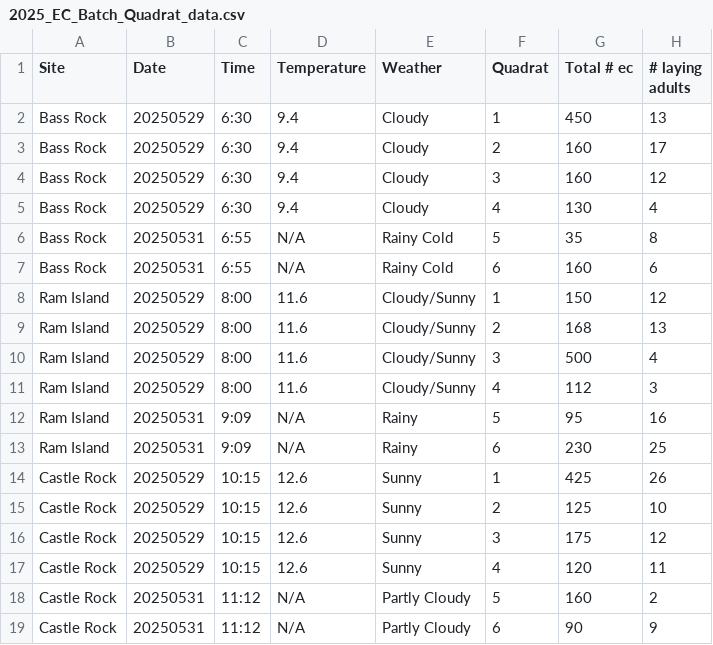
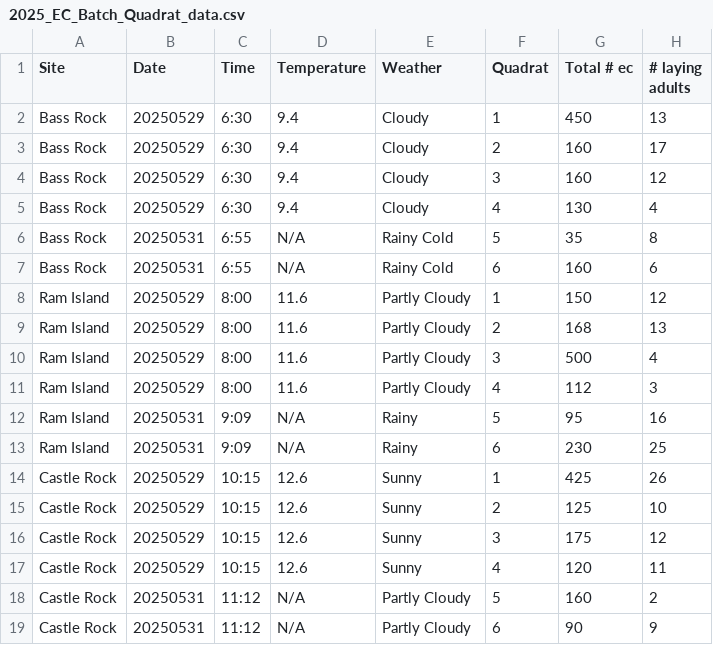
Before and after one commit to chloe-gilligan/Nucella_2025, a CSV file: data/2025_EC_Batch_Quadrat_data.csv, drawn as a sheet; only a part is shown; the diff names each change by its address in the sheet, - before the commit and + after, or states it on an @@ line.

Commit message:
Updating weather info

```diff
--- a/data/2025_EC_Batch_Quadrat_data.csv
+++ b/data/2025_EC_Batch_Quadrat_data.csv
-E8:E11 (Weather): Cloudy/Sunny
+E8:E11 (Weather): Partly Cloudy
```
